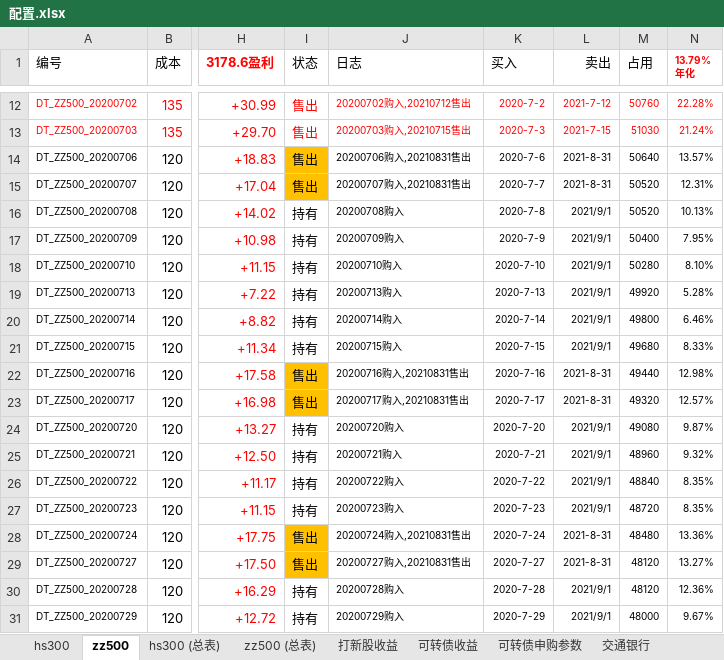
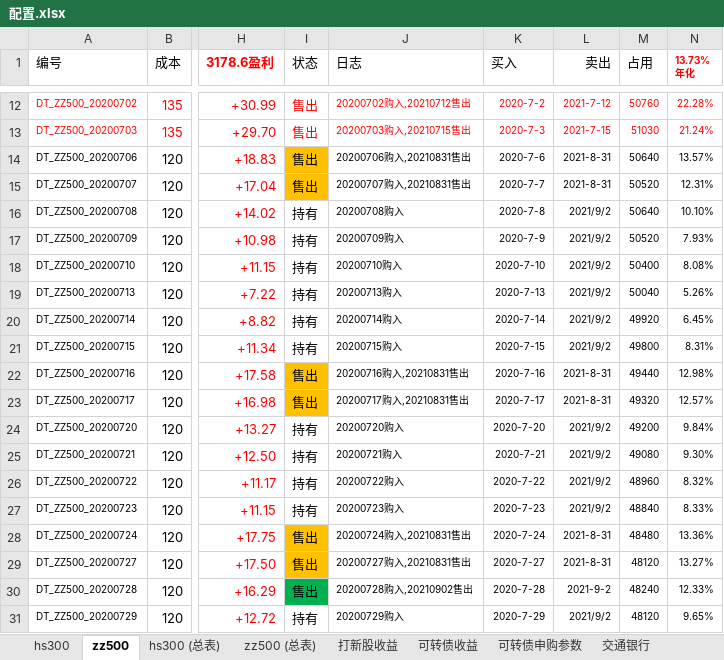
Before and after one commit to husky8/cccode, an Excel workbook: invest/配置.xlsx, sheet zz500, drawn as a sheet; only a part is shown, gaps mark what is left out; values as stored, in another font and other column widths than the file's, no borders; charts and pictures and conditional formats not drawn; ↵ is a line break in a cell; the diff covers the shown part only; the diff names each change by its address in the sheet, - before the commit and + after, or states it on an @@ line.

```diff
--- a/invest/配置.xlsx (sheet zz500)
+++ b/invest/配置.xlsx (sheet zz500)
-N1: 13.79% ↵ 年化
+N1: 13.73% ↵ 年化
-L16:L21 (卖出): 2021/9/1
+L16:L21 (卖出): 2021/9/2
-M16 (占用): 50520
+M16 (占用): 50640
-N16 (13.73% 年化): 10.13%
+N16 (13.73% 年化): 10.10%
-M17 (占用): 50400
+M17 (占用): 50520
-N17 (13.73% 年化): 7.95%
+N17 (13.73% 年化): 7.93%
-M18 (占用): 50280
+M18 (占用): 50400
-N18 (13.73% 年化): 8.10%
+N18 (13.73% 年化): 8.08%
-M19 (占用): 49920
+M19 (占用): 50040
-N19 (13.73% 年化): 5.28%
+N19 (13.73% 年化): 5.26%
-M20 (占用): 49800
+M20 (占用): 49920
-N20 (13.73% 年化): 6.46%
+N20 (13.73% 年化): 6.45%
-M21 (占用): 49680
+M21 (占用): 49800
-N21 (13.73% 年化): 8.33%
+N21 (13.73% 年化): 8.31%
-L24:L27 (卖出): 2021/9/1
+L24:L27 (卖出): 2021/9/2
-M24 (占用): 49080
+M24 (占用): 49200
-N24 (13.73% 年化): 9.87%
+N24 (13.73% 年化): 9.84%
-M25 (占用): 48960
+M25 (占用): 49080
-N25 (13.73% 年化): 9.32%
+N25 (13.73% 年化): 9.30%
-M26 (占用): 48840
+M26 (占用): 48960
-N26 (13.73% 年化): 8.35%
+N26 (13.73% 年化): 8.32%
-M27 (占用): 48720
+M27 (占用): 48840
-N27 (13.73% 年化): 8.35%
+N27 (13.73% 年化): 8.33%
-I30 (状态): 持有
+I30 (状态): 售出
-I30 fill: none
+I30 fill: #00B050
-J30 (日志): 20200728购入
+J30 (日志): 20200728购入,20210902售出
-L30 (卖出): 2021/9/1
+L30 (卖出): 2021-9-2
-M30 (占用): 48120
+M30 (占用): 48240
-N30 (13.73% 年化): 12.36%
+N30 (13.73% 年化): 12.33%
-L31 (卖出): 2021/9/1
+L31 (卖出): 2021/9/2
-M31 (占用): 48000
+M31 (占用): 48120
-N31 (13.73% 年化): 9.67%
+N31 (13.73% 年化): 9.65%
```
Also changed, not shown: 816 edited cells and cell formats elsewhere in this sheet, sheet hs300, sheet zz500 (总表), sheet hs300 (总表), sheet 可转债收益, 1 other file.
